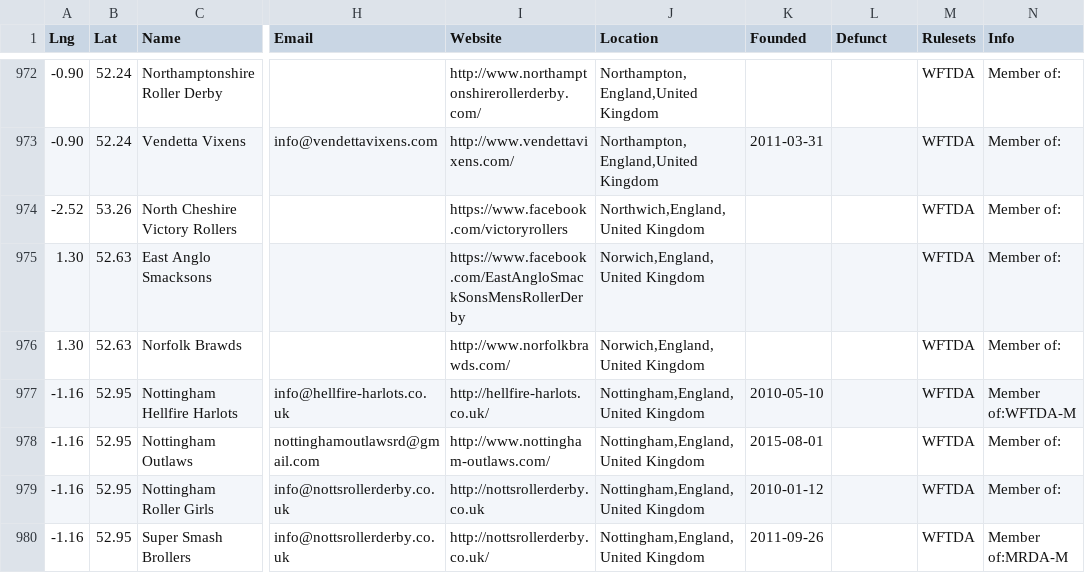
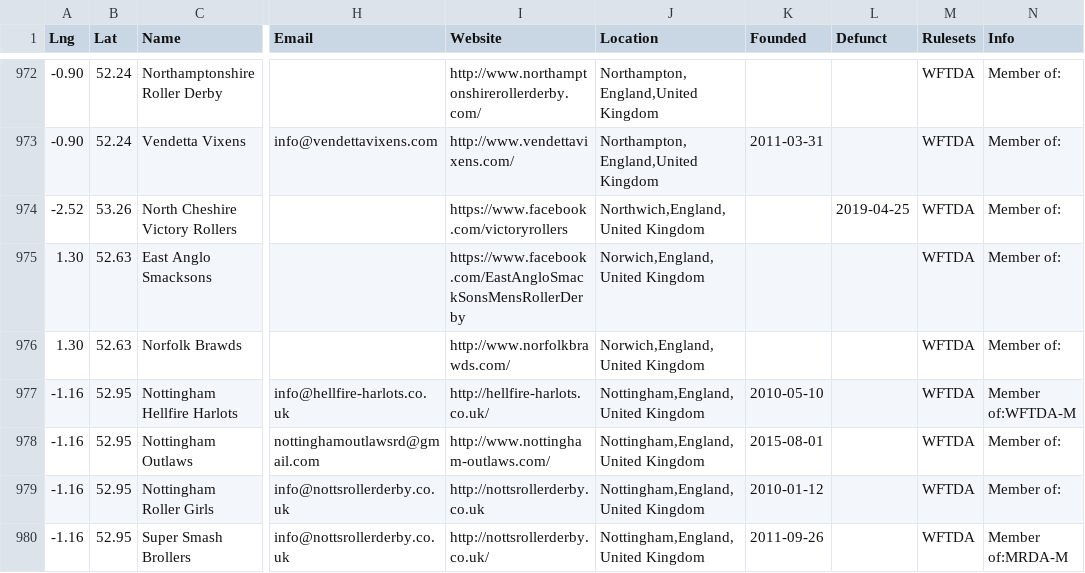
Before and after one commit to aoanla/DerbyList, a TSV file: Worldleagues.tsv, drawn as a sheet; only a part is shown, gaps mark what is left out; the diff names each change by its address in the sheet, - before the commit and + after, or states it on an @@ line.

Commit message:
North Cheshire retirement

```diff
--- a/Worldleagues.tsv
+++ b/Worldleagues.tsv
-L974 (Defunct): (empty)
+L974 (Defunct): 2019-04-25
```
